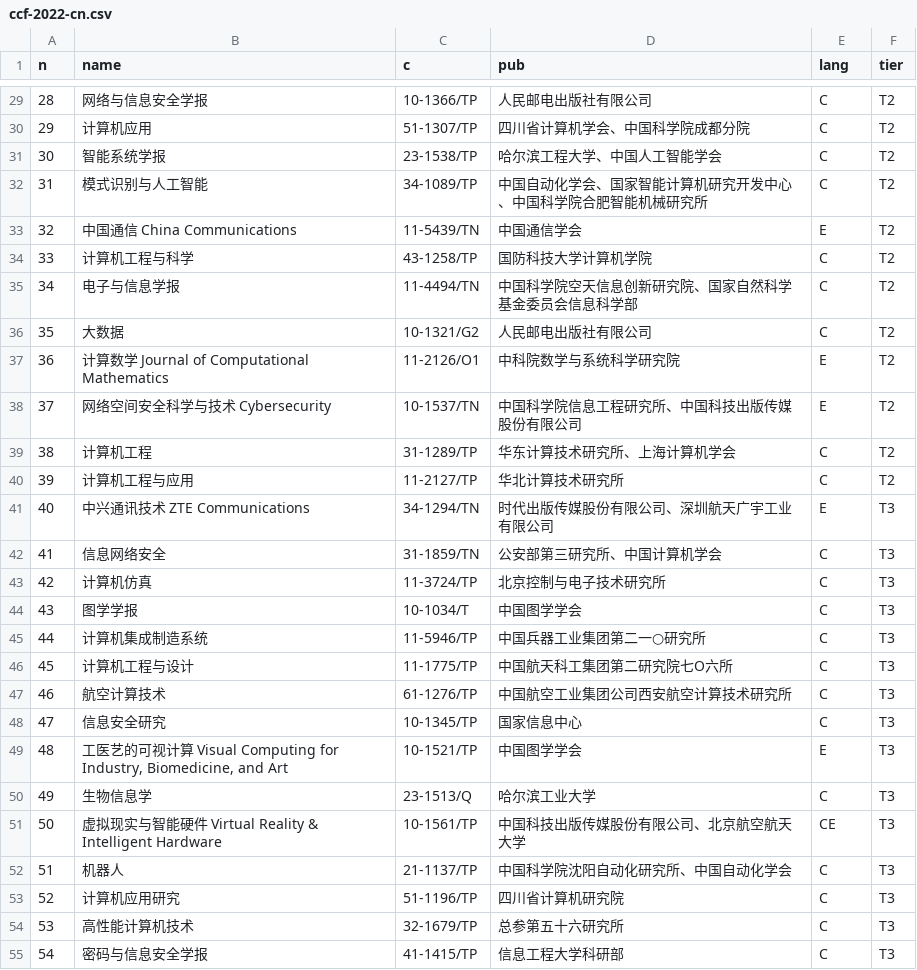
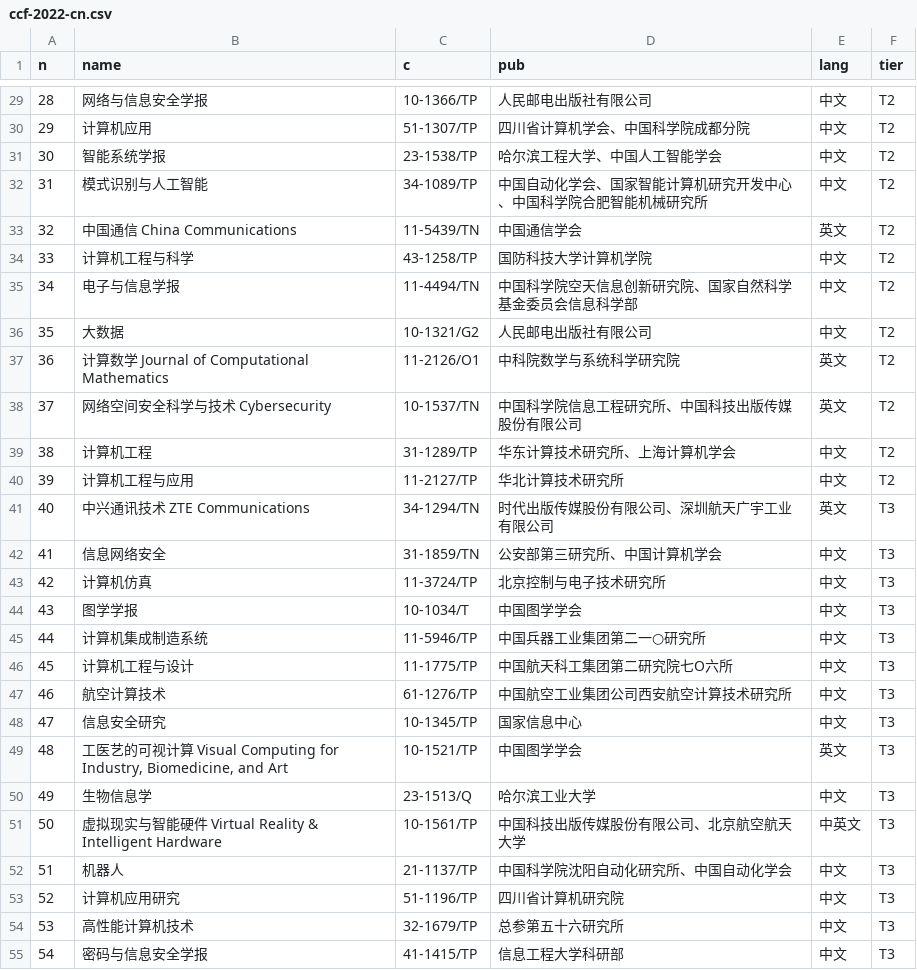
Before and after one commit to Dorence/utools-thesis-tools, a CSV file: assets/ccf-2022-cn.csv, drawn as a sheet; only a part is shown, gaps mark what is left out; the diff covers the shown part only.

```diff
--- a/assets/ccf-2022-cn.csv
+++ b/assets/ccf-2022-cn.csv
@@ -29,27 +29,27 @@ n,name,c,pub,lang,tier
-28,网络与信息安全学报,10-1366/TP,人民邮电出版社有限公司,C,T2
-29,计算机应用,51-1307/TP,四川省计算机学会、中国科学院成都分院,C,T2
-30,智能系统学报,23-1538/TP,哈尔滨工程大学、中国人工智能学会,C,T2
-31,模式识别与人工智能,34-1089/TP,中国自动化学会、国家智能计算机研究开发中心、中国科学院合肥智能机械研究所,C,T2
-32,中国通信 China Communications,11-5439/TN,中国通信学会,E,T2
-33,计算机工程与科学,43-1258/TP,国防科技大学计算机学院,C,T2
-34,电子与信息学报,11-4494/TN,中国科学院空天信息创新研究院、国家自然科学基金委员会信息科学部,C,T2
-35,大数据,10-1321/G2,人民邮电出版社有限公司,C,T2
-36,计算数学 Journal of Computational Mathematics,11-2126/O1,中科院数学与系统科学研究院,E,T2
-37,网络空间安全科学与技术 Cybersecurity,10-1537/TN,中国科学院信息工程研究所、中国科技出版传媒股份有限公司,E,T2
-38,计算机工程,31-1289/TP,华东计算技术研究所、上海计算机学会,C,T2
-39,计算机工程与应用,11-2127/TP,华北计算技术研究所,C,T2
-40,中兴通讯技术 ZTE Communications,34-1294/TN,时代出版传媒股份有限公司、深圳航天广宇工业有限公司,E,T3
-41,信息网络安全,31-1859/TN,公安部第三研究所、中国计算机学会,C,T3
-42,计算机仿真,11-3724/TP,北京控制与电子技术研究所,C,T3
-43,图学学报,10-1034/T,中国图学学会,C,T3
-44,计算机集成制造系统,11-5946/TP,中国兵器工业集团第二一○研究所,C,T3
-45,计算机工程与设计,11-1775/TP,中国航天科工集团第二研究院七O六所,C,T3
-46,航空计算技术,61-1276/TP,中国航空工业集团公司西安航空计算技术研究所,C,T3
-47,信息安全研究,10-1345/TP,国家信息中心,C,T3
-48,"工医艺的可视计算 Visual Computing for Industry, Biomedicine, and Art",10-1521/TP,中国图学学会,E,T3
-49,生物信息学,23-1513/Q,哈尔滨工业大学,C,T3
-50,虚拟现实与智能硬件 Virtual Reality & Intelligent Hardware,10-1561/TP,中国科技出版传媒股份有限公司、北京航空航天大学,CE,T3
-51,机器人,21-1137/TP,中国科学院沈阳自动化研究所、中国自动化学会,C,T3
-52,计算机应用研究,51-1196/TP,四川省计算机研究院,C,T3
-53,高性能计算机技术,32-1679/TP,总参第五十六研究所,C,T3
-54,密码与信息安全学报,41-1415/TP,信息工程大学科研部,C,T3
+28,网络与信息安全学报,10-1366/TP,人民邮电出版社有限公司,中文,T2
+29,计算机应用,51-1307/TP,四川省计算机学会、中国科学院成都分院,中文,T2
+30,智能系统学报,23-1538/TP,哈尔滨工程大学、中国人工智能学会,中文,T2
+31,模式识别与人工智能,34-1089/TP,中国自动化学会、国家智能计算机研究开发中心、中国科学院合肥智能机械研究所,中文,T2
+32,中国通信 China Communications,11-5439/TN,中国通信学会,英文,T2
+33,计算机工程与科学,43-1258/TP,国防科技大学计算机学院,中文,T2
+34,电子与信息学报,11-4494/TN,中国科学院空天信息创新研究院、国家自然科学基金委员会信息科学部,中文,T2
+35,大数据,10-1321/G2,人民邮电出版社有限公司,中文,T2
+36,计算数学 Journal of Computational Mathematics,11-2126/O1,中科院数学与系统科学研究院,英文,T2
+37,网络空间安全科学与技术 Cybersecurity,10-1537/TN,中国科学院信息工程研究所、中国科技出版传媒股份有限公司,英文,T2
+38,计算机工程,31-1289/TP,华东计算技术研究所、上海计算机学会,中文,T2
+39,计算机工程与应用,11-2127/TP,华北计算技术研究所,中文,T2
+40,中兴通讯技术 ZTE Communications,34-1294/TN,时代出版传媒股份有限公司、深圳航天广宇工业有限公司,英文,T3
+41,信息网络安全,31-1859/TN,公安部第三研究所、中国计算机学会,中文,T3
+42,计算机仿真,11-3724/TP,北京控制与电子技术研究所,中文,T3
+43,图学学报,10-1034/T,中国图学学会,中文,T3
+44,计算机集成制造系统,11-5946/TP,中国兵器工业集团第二一○研究所,中文,T3
+45,计算机工程与设计,11-1775/TP,中国航天科工集团第二研究院七O六所,中文,T3
+46,航空计算技术,61-1276/TP,中国航空工业集团公司西安航空计算技术研究所,中文,T3
+47,信息安全研究,10-1345/TP,国家信息中心,中文,T3
+48,"工医艺的可视计算 Visual Computing for Industry, Biomedicine, and Art",10-1521/TP,中国图学学会,英文,T3
+49,生物信息学,23-1513/Q,哈尔滨工业大学,中文,T3
+50,虚拟现实与智能硬件 Virtual Reality & Intelligent Hardware,10-1561/TP,中国科技出版传媒股份有限公司、北京航空航天大学,中英文,T3
+51,机器人,21-1137/TP,中国科学院沈阳自动化研究所、中国自动化学会,中文,T3
+52,计算机应用研究,51-1196/TP,四川省计算机研究院,中文,T3
+53,高性能计算机技术,32-1679/TP,总参第五十六研究所,中文,T3
+54,密码与信息安全学报,41-1415/TP,信息工程大学科研部,中文,T3
```
Also changed, not shown: 41 edited cells elsewhere in this file, 15 other files.
